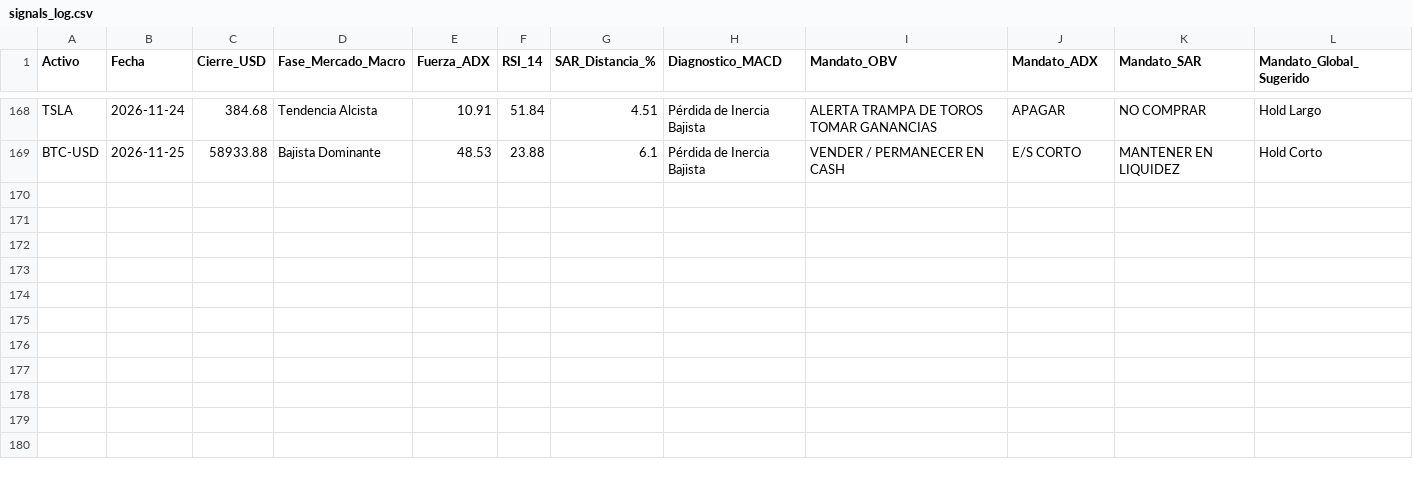
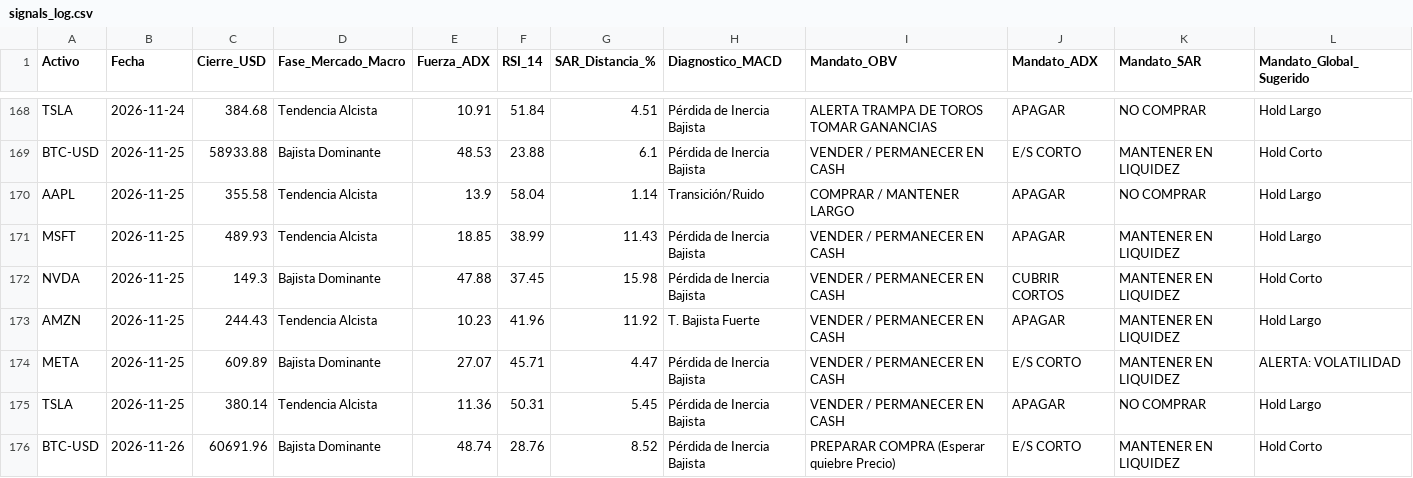
Before and after one commit to NalleFM/diplomado_bot, a CSV file: data/signals_log.csv, drawn as a sheet; only a part is shown, gaps mark what is left out; the diff names each change by its address in the sheet, - before the commit and + after, or states it on an @@ line.

```diff
--- a/data/signals_log.csv
+++ b/data/signals_log.csv
+row 170: AAPL | 2026-11-25 | 355.58 | Tendencia Alcista | 13.9 | 58.04 | 1.14 | Transición/Ruido | COMPRAR / MANTENER LARGO | APAGAR | NO COMPRAR | Hold Largo
+row 171: MSFT | 2026-11-25 | 489.93 | Tendencia Alcista | 18.85 | 38.99 | 11.43 | Pérdida de Inercia Bajista | VENDER / PERMANECER EN CASH | APAGAR | MANTENER EN LIQUIDEZ | Hold Largo
+row 172: NVDA | 2026-11-25 | 149.3 | Bajista Dominante | 47.88 | 37.45 | 15.98 | Pérdida de Inercia Bajista | VENDER / PERMANECER EN CASH | CUBRIR CORTOS | MANTENER EN LIQUIDEZ | Hold Corto
+row 173: AMZN | 2026-11-25 | 244.43 | Tendencia Alcista | 10.23 | 41.96 | 11.92 | T. Bajista Fuerte | VENDER / PERMANECER EN CASH | APAGAR | MANTENER EN LIQUIDEZ | Hold Largo
+row 174: META | 2026-11-25 | 609.89 | Bajista Dominante | 27.07 | 45.71 | 4.47 | Pérdida de Inercia Bajista | VENDER / PERMANECER EN CASH | E/S CORTO | MANTENER EN LIQUIDEZ | ALERTA: VOLATILIDAD
+row 175: TSLA | 2026-11-25 | 380.14 | Tendencia Alcista | 11.36 | 50.31 | 5.45 | Pérdida de Inercia Bajista | VENDER / PERMANECER EN CASH | APAGAR | NO COMPRAR | Hold Largo
+row 176: BTC-USD | 2026-11-26 | 60691.96 | Bajista Dominante | 48.74 | 28.76 | 8.52 | Pérdida de Inercia Bajista | PREPARAR COMPRA (Esperar quiebre Precio) | E/S CORTO | MANTENER EN LIQUIDEZ | Hold Corto
```
Also changed, not shown: 1 other file.
